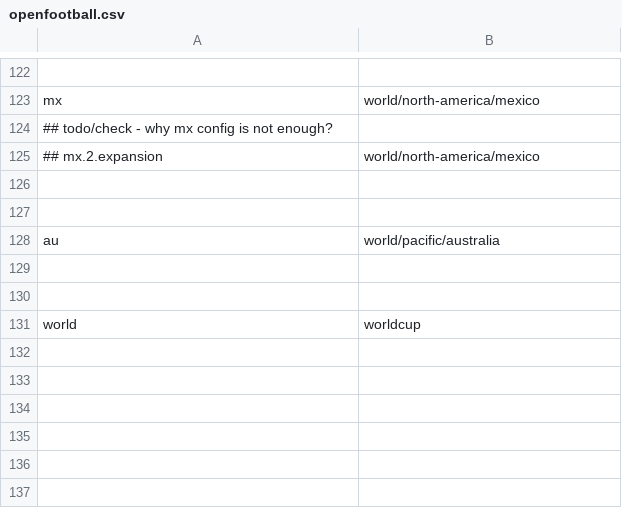
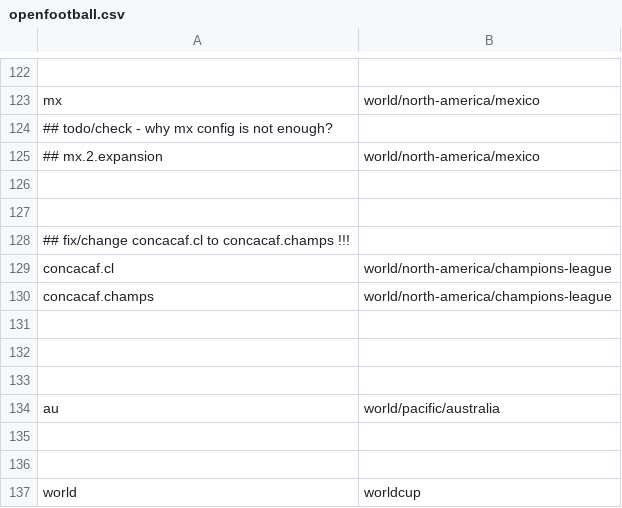
Before and after one commit to yorobot/fbup, a CSV file: fbup/config/openfootball.csv, drawn as a sheet; only a part is shown, gaps mark what is left out.

```diff
--- a/fbup/config/openfootball.csv
+++ b/fbup/config/openfootball.csv
@@ -127,2 +127,8 @@ mx,                world/north-america/mexico
 
+## fix/change concacaf.cl to concacaf.champs !!!
+concacaf.cl,     world/north-america/champions-league
+concacaf.champs, world/north-america/champions-league
+
+
+
 au,   world/pacific/australia
```
Also changed, not shown: world.csv, 5 other files.
